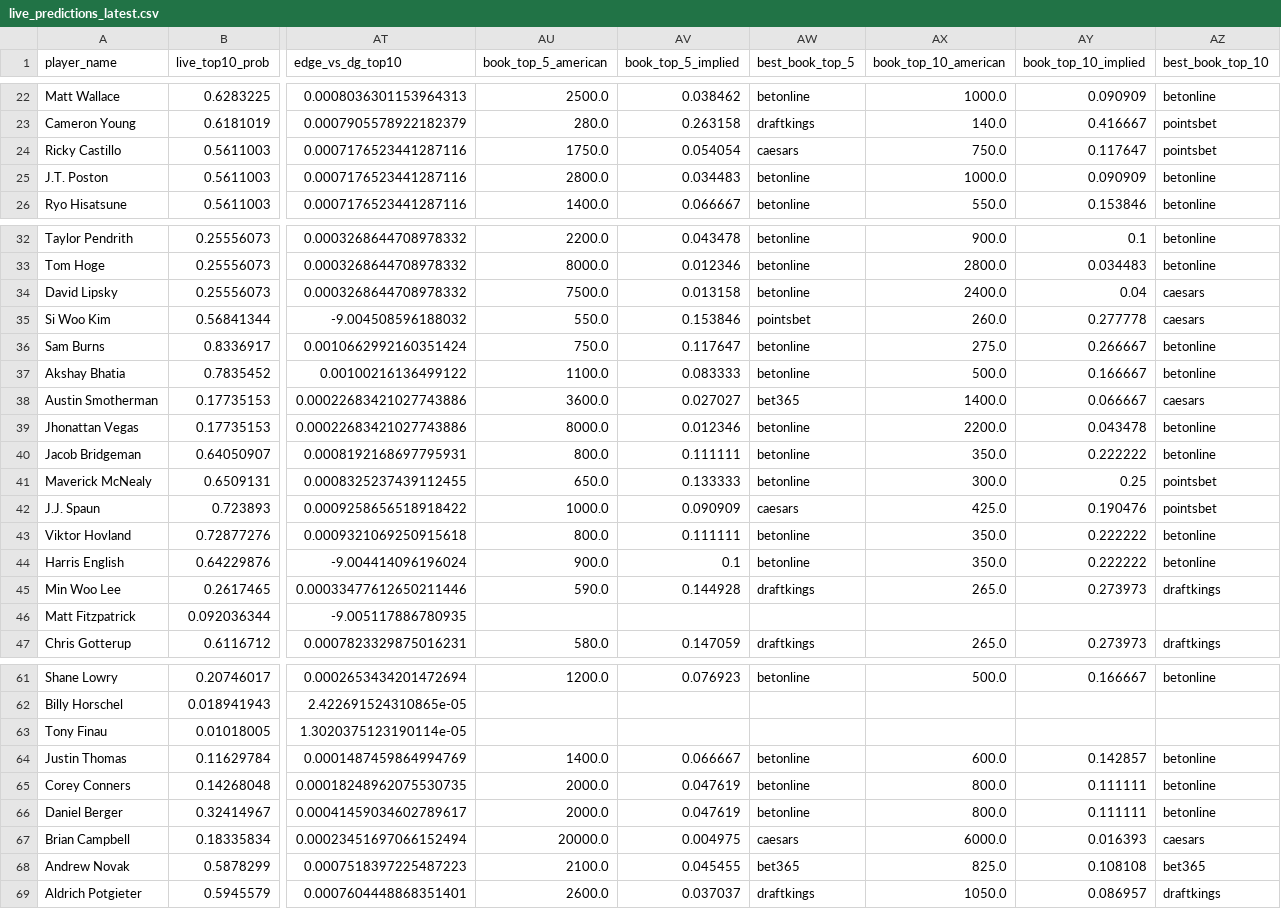
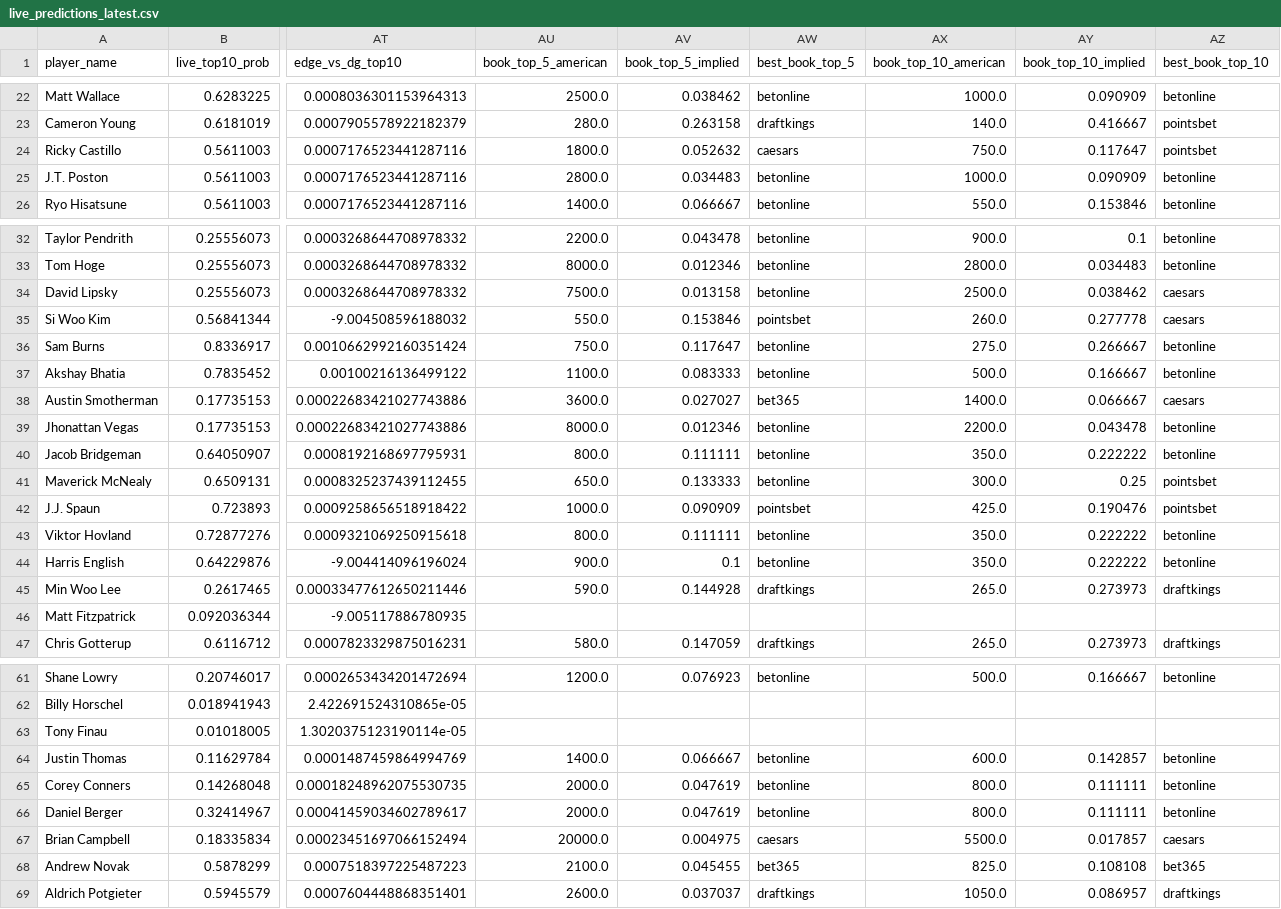
Before and after one commit to dylanjaynes/augusta-national-model, a CSV file: data/live/live_predictions_latest.csv, drawn as a sheet; only a part is shown, gaps mark what is left out; the diff covers the shown part only; the diff names each change by its address in the sheet, - before the commit and + after, or states it on an @@ line.

```diff
--- a/data/live/live_predictions_latest.csv
+++ b/data/live/live_predictions_latest.csv
-AU24 (book_top_5_american): 1750.0
+AU24 (book_top_5_american): 1800.0
-AV24 (book_top_5_implied): 0.054054
+AV24 (book_top_5_implied): 0.052632
-AX34 (book_top_10_american): 2400.0
+AX34 (book_top_10_american): 2500.0
-AY34 (book_top_10_implied): 0.04
+AY34 (book_top_10_implied): 0.038462
-AW42 (best_book_top_5): caesars
+AW42 (best_book_top_5): pointsbet
-AX67 (book_top_10_american): 6000.0
+AX67 (book_top_10_american): 5500.0
-AY67 (book_top_10_implied): 0.016393
+AY67 (book_top_10_implied): 0.017857
```
Also changed, not shown: 19 edited cells elsewhere in this file.
